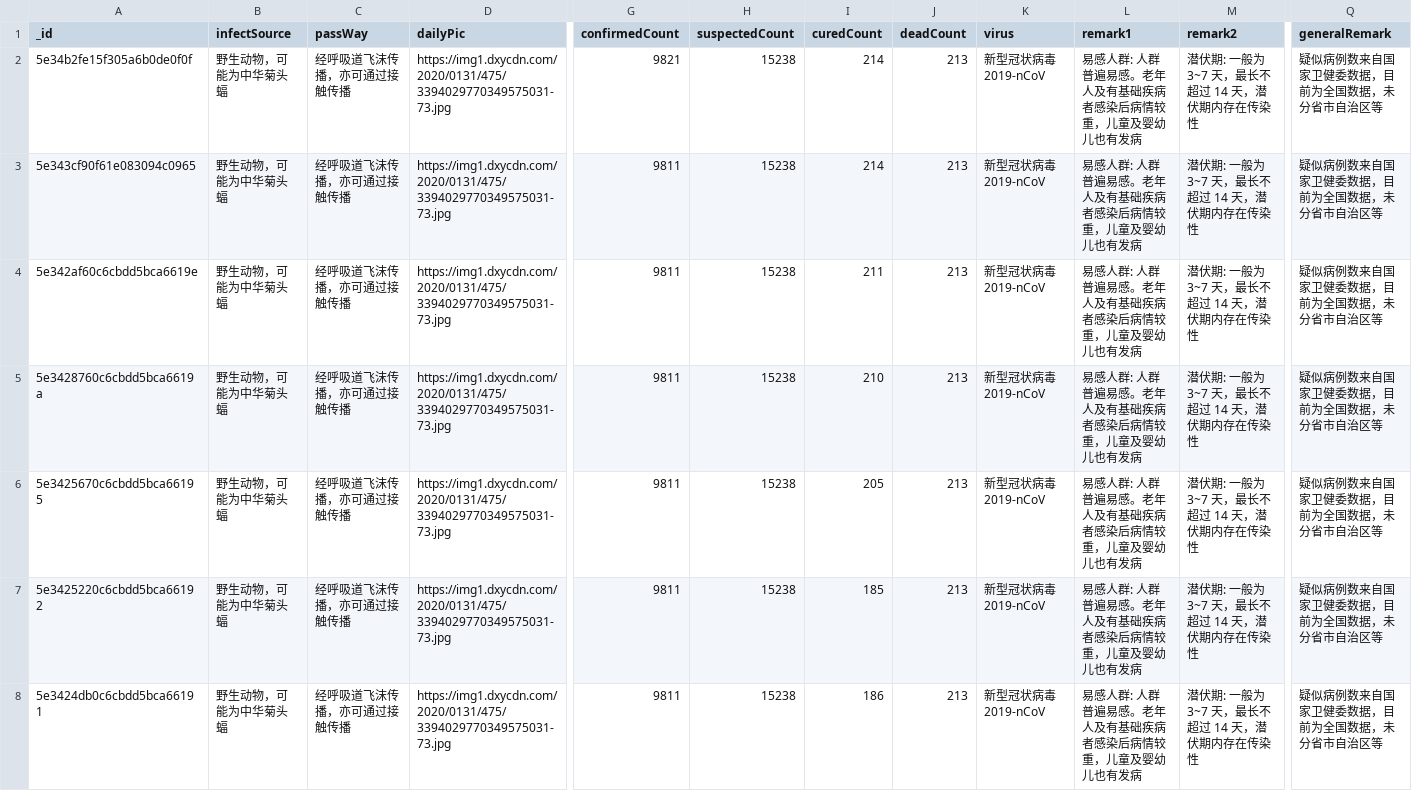
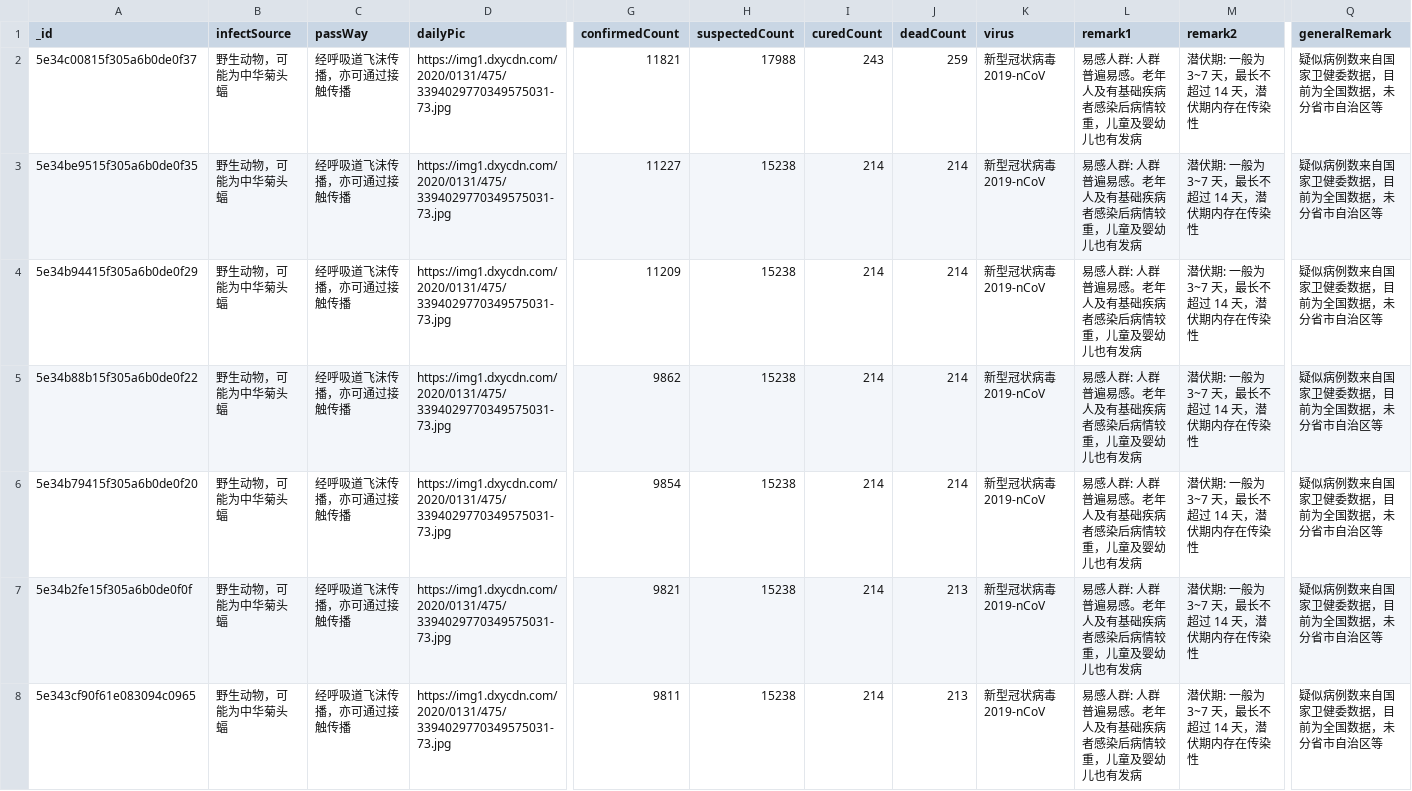
Before and after one commit to BlankerL/DXY-COVID-19-Data, a CSV file: DXYOverall.csv, drawn as a sheet; only a part is shown, gaps mark what is left out; the shorter side is filled out with more unchanged rows; rows hold the shown columns only; the diff names each change by its address in the sheet, - before the commit and + after, or states it on an @@ line.

```diff
--- a/DXYOverall.csv
+++ b/DXYOverall.csv
+row 2: 5e34c00815f305a6b0de0f37 | 野生动物，可能为中华菊头蝠 | 经呼吸道飞沫传播，亦可通过接触传播 | https://img1.dxycdn.com/2020/0131/475/3394029770349575031-73.jpg | 11821 | 17988 | 243 | 259 | 新型冠状病毒 2019-nCoV | 易感人群: 人群普遍易感。老年人及有基础疾病者感染后病情较重，儿童及婴幼儿也有发病 | 潜伏期: 一般为 3~7 天，最长不超过 14 天，潜伏期内存在传染性 | 疑似病例数来自国家卫健委数据，目前为全国数据，未分省市自治区等
+row 3: 5e34be9515f305a6b0de0f35 | 野生动物，可能为中华菊头蝠 | 经呼吸道飞沫传播，亦可通过接触传播 | https://img1.dxycdn.com/2020/0131/475/3394029770349575031-73.jpg | 11227 | 15238 | 214 | 214 | 新型冠状病毒 2019-nCoV | 易感人群: 人群普遍易感。老年人及有基础疾病者感染后病情较重，儿童及婴幼儿也有发病 | 潜伏期: 一般为 3~7 天，最长不超过 14 天，潜伏期内存在传染性 | 疑似病例数来自国家卫健委数据，目前为全国数据，未分省市自治区等
+row 4: 5e34b94415f305a6b0de0f29 | 野生动物，可能为中华菊头蝠 | 经呼吸道飞沫传播，亦可通过接触传播 | https://img1.dxycdn.com/2020/0131/475/3394029770349575031-73.jpg | 11209 | 15238 | 214 | 214 | 新型冠状病毒 2019-nCoV | 易感人群: 人群普遍易感。老年人及有基础疾病者感染后病情较重，儿童及婴幼儿也有发病 | 潜伏期: 一般为 3~7 天，最长不超过 14 天，潜伏期内存在传染性 | 疑似病例数来自国家卫健委数据，目前为全国数据，未分省市自治区等
+row 5: 5e34b88b15f305a6b0de0f22 | 野生动物，可能为中华菊头蝠 | 经呼吸道飞沫传播，亦可通过接触传播 | https://img1.dxycdn.com/2020/0131/475/3394029770349575031-73.jpg | 9862 | 15238 | 214 | 214 | 新型冠状病毒 2019-nCoV | 易感人群: 人群普遍易感。老年人及有基础疾病者感染后病情较重，儿童及婴幼儿也有发病 | 潜伏期: 一般为 3~7 天，最长不超过 14 天，潜伏期内存在传染性 | 疑似病例数来自国家卫健委数据，目前为全国数据，未分省市自治区等
+row 6: 5e34b79415f305a6b0de0f20 | 野生动物，可能为中华菊头蝠 | 经呼吸道飞沫传播，亦可通过接触传播 | https://img1.dxycdn.com/2020/0131/475/3394029770349575031-73.jpg | 9854 | 15238 | 214 | 214 | 新型冠状病毒 2019-nCoV | 易感人群: 人群普遍易感。老年人及有基础疾病者感染后病情较重，儿童及婴幼儿也有发病 | 潜伏期: 一般为 3~7 天，最长不超过 14 天，潜伏期内存在传染性 | 疑似病例数来自国家卫健委数据，目前为全国数据，未分省市自治区等
```
Also changed, not shown: DXYNews.csv, 1 other file.
